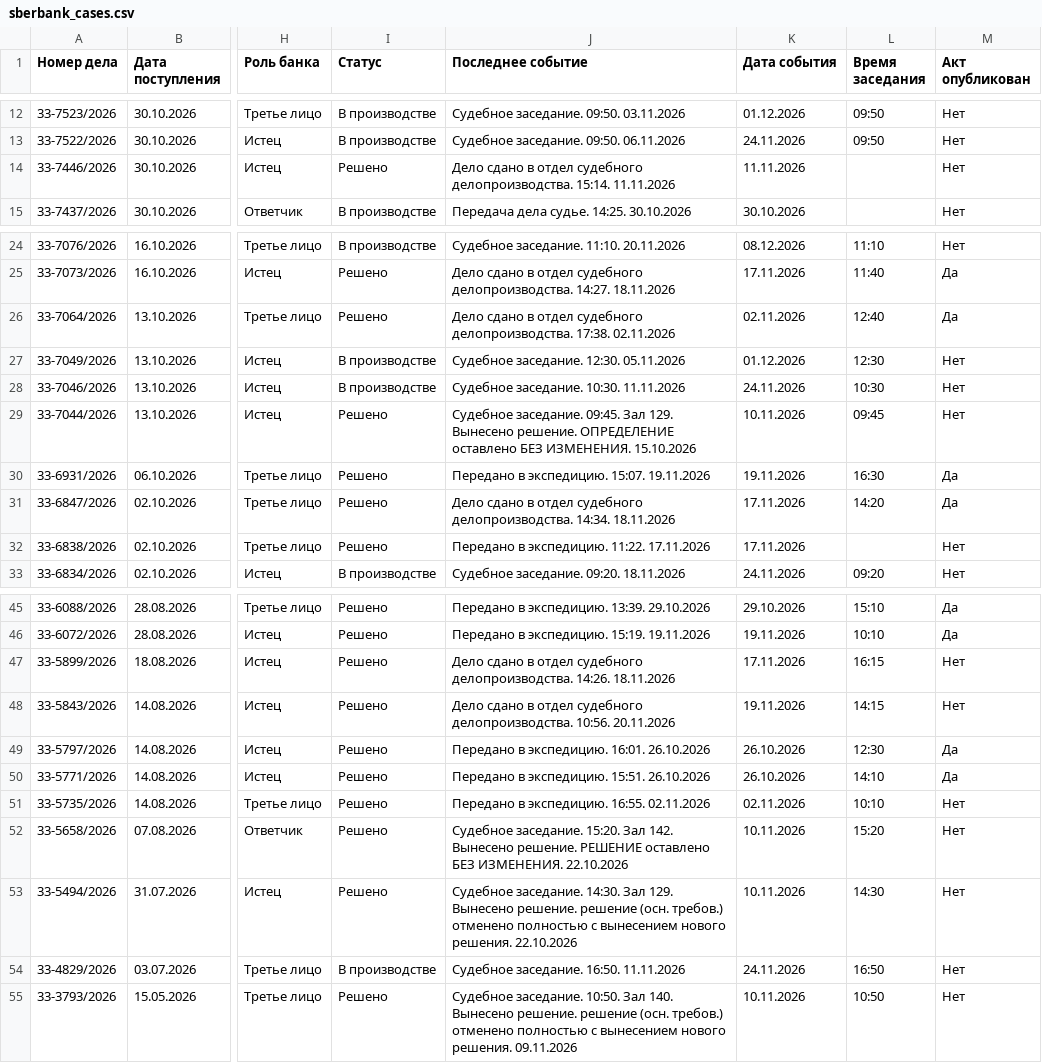
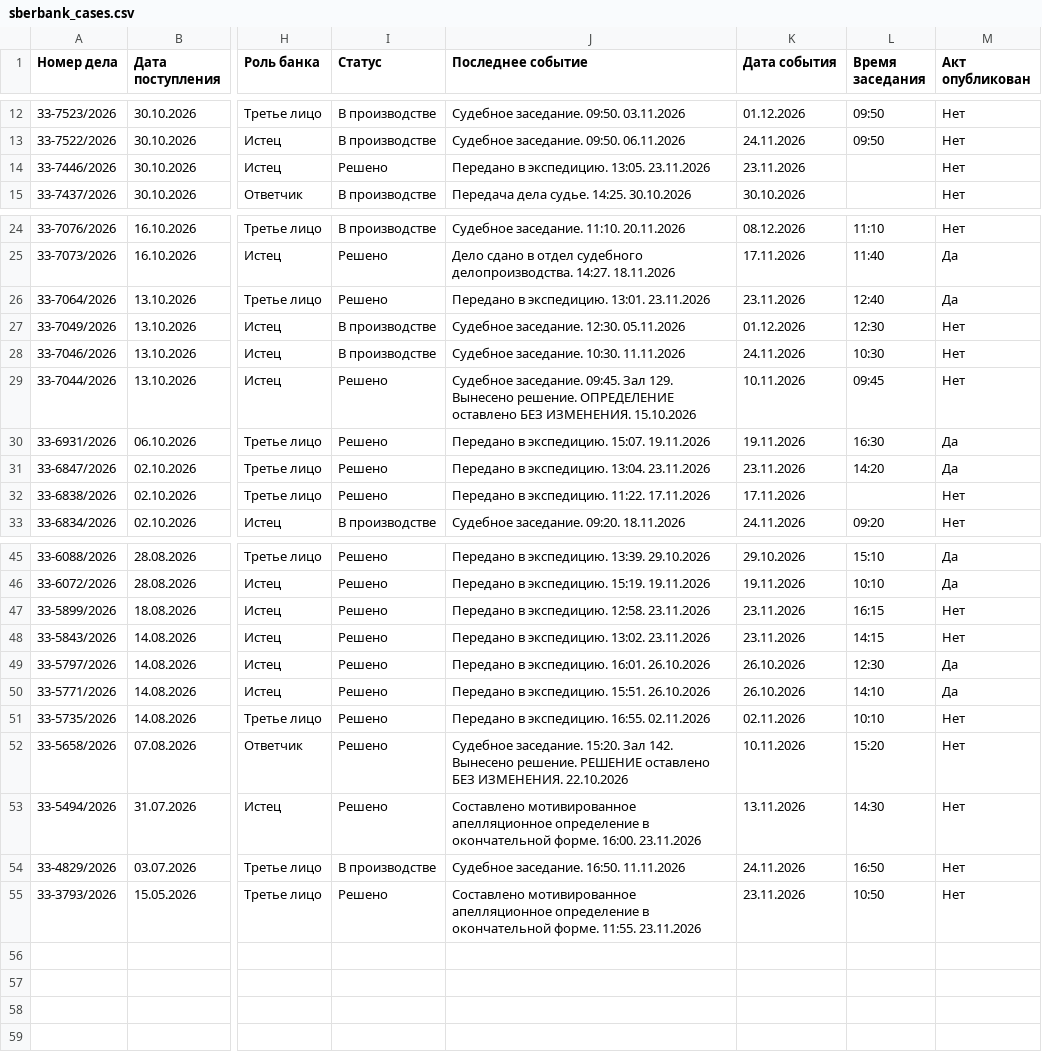
Before and after one commit to SelivanovAS/dashboard, a CSV file: data/sberbank_cases.csv, drawn as a sheet; only a part is shown, gaps mark what is left out; the diff names each change by its address in the sheet, - before the commit and + after, or states it on an @@ line.

```diff
--- a/data/sberbank_cases.csv
+++ b/data/sberbank_cases.csv
-J14 (Последнее событие): Дело сдано в отдел судебного делопроизводства. 15:14. 11.11.2026
+J14 (Последнее событие): Передано в экспедицию. 13:05. 23.11.2026
-K14 (Дата события): 11.11.2026
+K14 (Дата события): 23.11.2026
-J26 (Последнее событие): Дело сдано в отдел судебного делопроизводства. 17:38. 02.11.2026
+J26 (Последнее событие): Передано в экспедицию. 13:01. 23.11.2026
-K26 (Дата события): 02.11.2026
+K26 (Дата события): 23.11.2026
-J31 (Последнее событие): Дело сдано в отдел судебного делопроизводства. 14:34. 18.11.2026
+J31 (Последнее событие): Передано в экспедицию. 13:04. 23.11.2026
-K31 (Дата события): 17.11.2026
+K31 (Дата события): 23.11.2026
-J47 (Последнее событие): Дело сдано в отдел судебного делопроизводства. 14:26. 18.11.2026
+J47 (Последнее событие): Передано в экспедицию. 12:58. 23.11.2026
-K47 (Дата события): 17.11.2026
+K47 (Дата события): 23.11.2026
-J48 (Последнее событие): Дело сдано в отдел судебного делопроизводства. 10:56. 20.11.2026
+J48 (Последнее событие): Передано в экспедицию. 13:02. 23.11.2026
-K48 (Дата события): 19.11.2026
+K48 (Дата события): 23.11.2026
-J53 (Последнее событие): Судебное заседание. 14:30. Зал 129. Вынесено решение. решение (осн. требов.) отменено полностью с вынесением нового решения. 22.10.2026
+J53 (Последнее событие): Составлено мотивированное апелляционное определение в окончательной форме. 16:00. 23.11.2026
-K53 (Дата события): 10.11.2026
+K53 (Дата события): 13.11.2026
-J55 (Последнее событие): Судебное заседание. 10:50. Зал 140. Вынесено решение. решение (осн. требов.) отменено полностью с вынесением нового решения. 09.11.2026
+J55 (Последнее событие): Составлено мотивированное апелляционное определение в окончательной форме. 11:55. 23.11.2026
-K55 (Дата события): 10.11.2026
+K55 (Дата события): 23.11.2026
```
Also changed, not shown: 11 other files.
